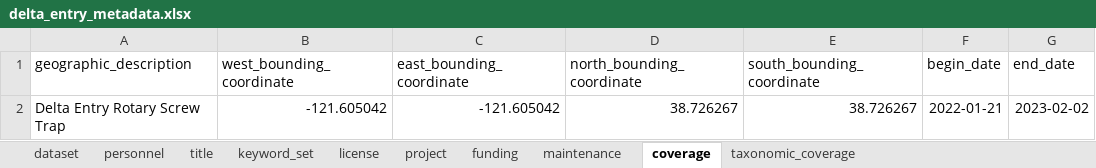
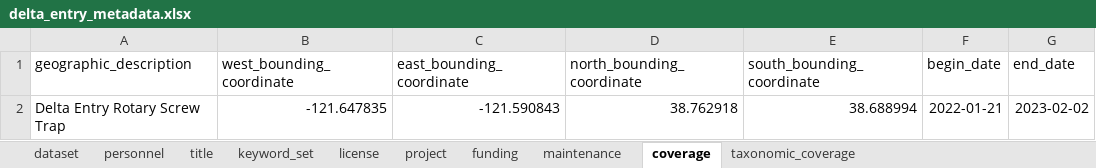
Before and after one commit to SRJPE/jpe-delta-entry-edi, an Excel workbook: data-raw/metadata/delta_entry_metadata.xlsx, sheet coverage, drawn as a sheet; values as stored, in another font and other column widths than the file's, no borders; the diff names each change by its address in the sheet, - before the commit and + after, or states it on an @@ line.

Commit message:
changes coordinates to bounding box and updates xlm

```diff
--- a/data-raw/metadata/delta_entry_metadata.xlsx (sheet coverage)
+++ b/data-raw/metadata/delta_entry_metadata.xlsx (sheet coverage)
-B2 (west_bounding_coordinate): -121.605042
+B2 (west_bounding_coordinate): -121.647835
-C2 (east_bounding_coordinate): -121.605042
+C2 (east_bounding_coordinate): -121.590843
-D2 (north_bounding_coordinate): 38.726267
+D2 (north_bounding_coordinate): 38.762918
-E2 (south_bounding_coordinate): 38.726267
+E2 (south_bounding_coordinate): 38.688994
```
Also changed, not shown: 1 other file.
